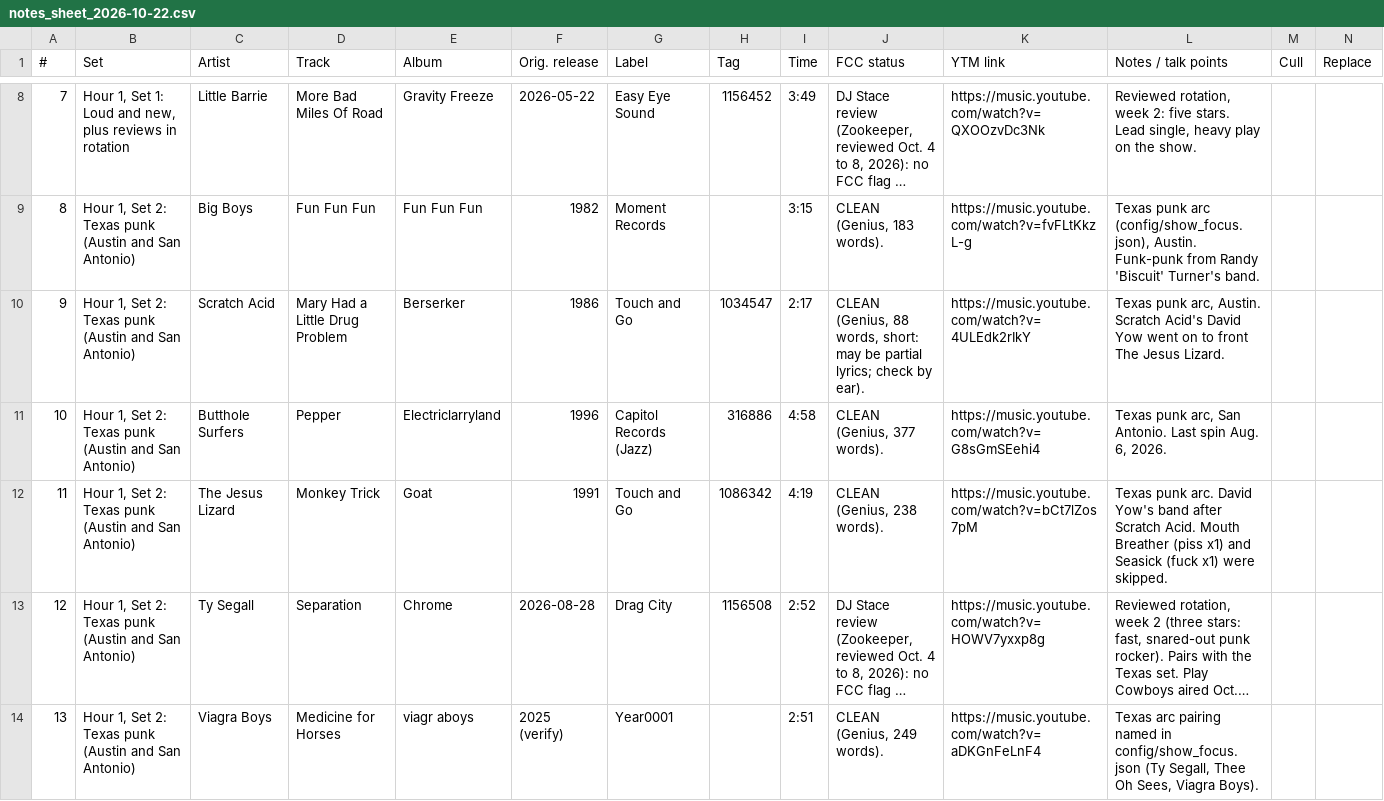
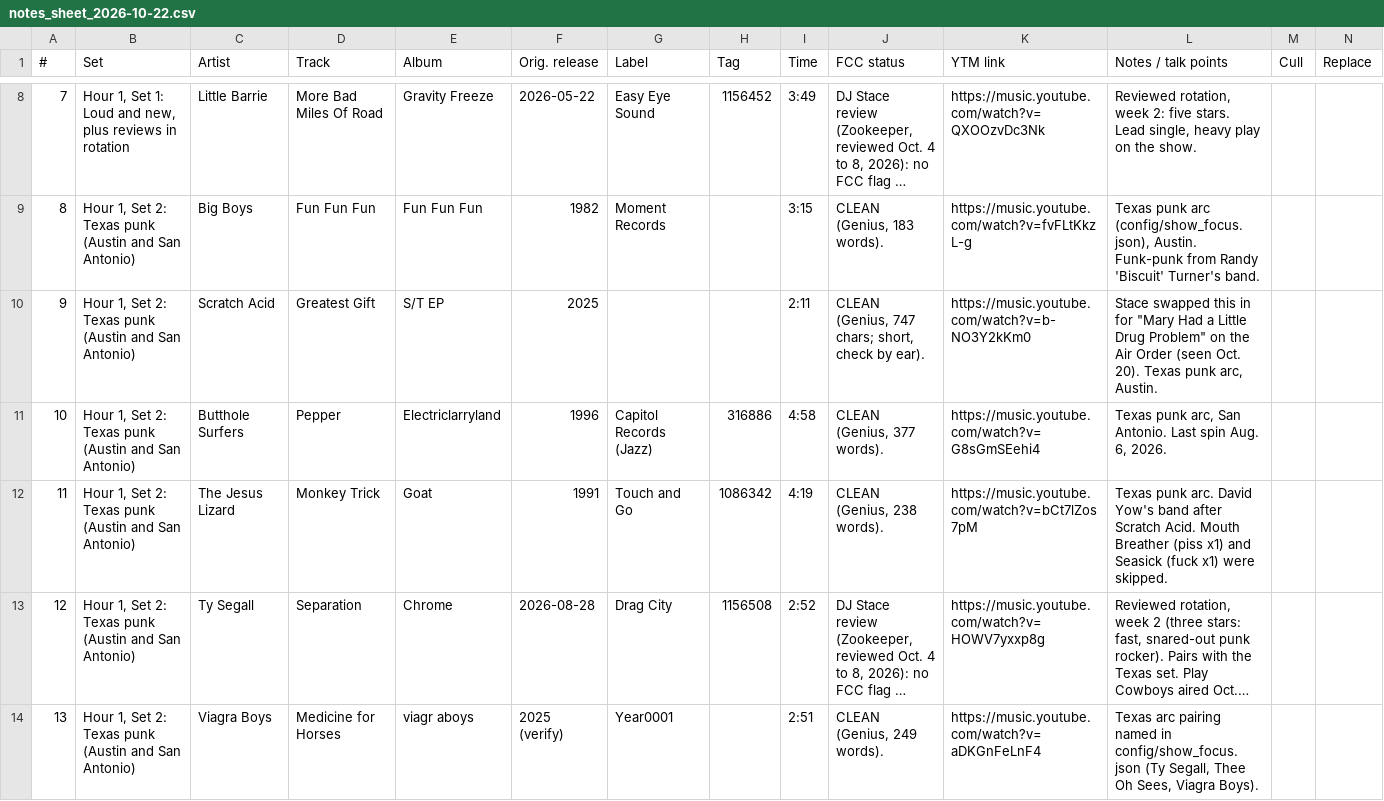
Before and after one commit to mapninja/KZSU-Library-Show, a CSV file: outputs/recon/2026-10-22/notes_sheet_2026-10-22.csv, drawn as a sheet; only a part is shown, gaps mark what is left out; long unchanged cells end in …; removed rows and columns are numbered as before the commit, all else as after; the diff covers the shown part only; the diff names each change by its address in the sheet, - before the commit and + after, or states it on an @@ line.

```diff
--- a/outputs/recon/2026-10-22/notes_sheet_2026-10-22.csv
+++ b/outputs/recon/2026-10-22/notes_sheet_2026-10-22.csv
-row 10: 9 | Hour 1, Set 2: Texas punk (Austin and San Antonio) | Scratch Acid | Mary Had a Little Drug Problem | Berserker | 1986 | Touch and Go | 1034547 | 2:17 | CLEAN (Genius, 88 words, short: may be partial lyrics; check by ear). | https://music.youtube.com/watch?v=4ULEdk2rIkY | Texas punk arc, Austin. Scratch Acid's David Yow went on to front The Jesus Lizard.
+row 10: 9 | Hour 1, Set 2: Texas punk (Austin and San Antonio) | Scratch Acid | Greatest Gift | S/T EP | 2025 |  |  | 2:11 | CLEAN (Genius, 747 chars; short, check by ear). | https://music.youtube.com/watch?v=b-NO3Y2kKm0 | Stace swapped this in for "Mary Had a Little Drug Problem" on the Air Order (seen Oct. 20). Texas punk arc, Austin.
```
Also changed, not shown: 5 added rows, 4 edited cells and row numbers in column A elsewhere in this file, data/staged/review_shelf.csv, outputs/recon/2026-10-22/library_show_playlist_2026-10-22.csv, 15 other files.
